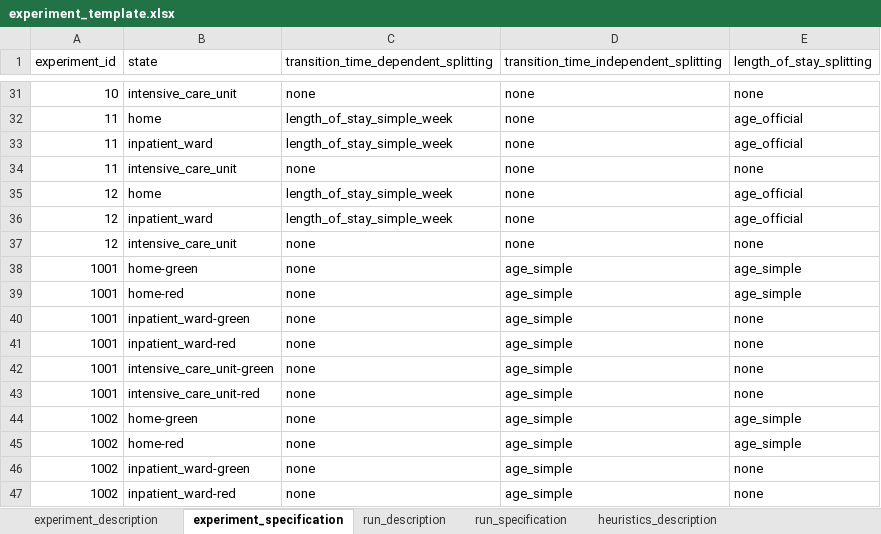
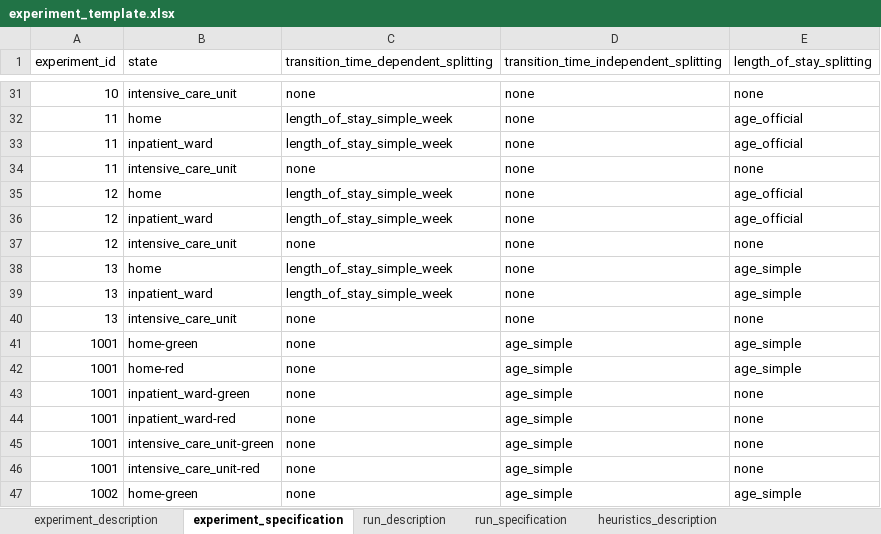
Before and after one commit to tprunarsson/BCS, an Excel workbook: lsh_data_processing/experiment_template.xlsx, sheet experiment_specification, drawn as a sheet; only a part is shown, gaps mark what is left out; the shorter side is filled out with more unchanged rows; values as stored, in another font and other column widths than the file's, no borders; the diff names each change by its address in the sheet, - before the commit and + after, or states it on an @@ line.

```diff
--- a/lsh_data_processing/experiment_template.xlsx (sheet experiment_specification)
+++ b/lsh_data_processing/experiment_template.xlsx (sheet experiment_specification)
+row 38: 13 | home | length_of_stay_simple_week | none | age_simple
+row 39: 13 | inpatient_ward | length_of_stay_simple_week | none | age_simple
+row 40: 13 | intensive_care_unit | none | none | none
```
Also changed, not shown: sheet experiment_description, sheet run_specification, sheet run_description.
